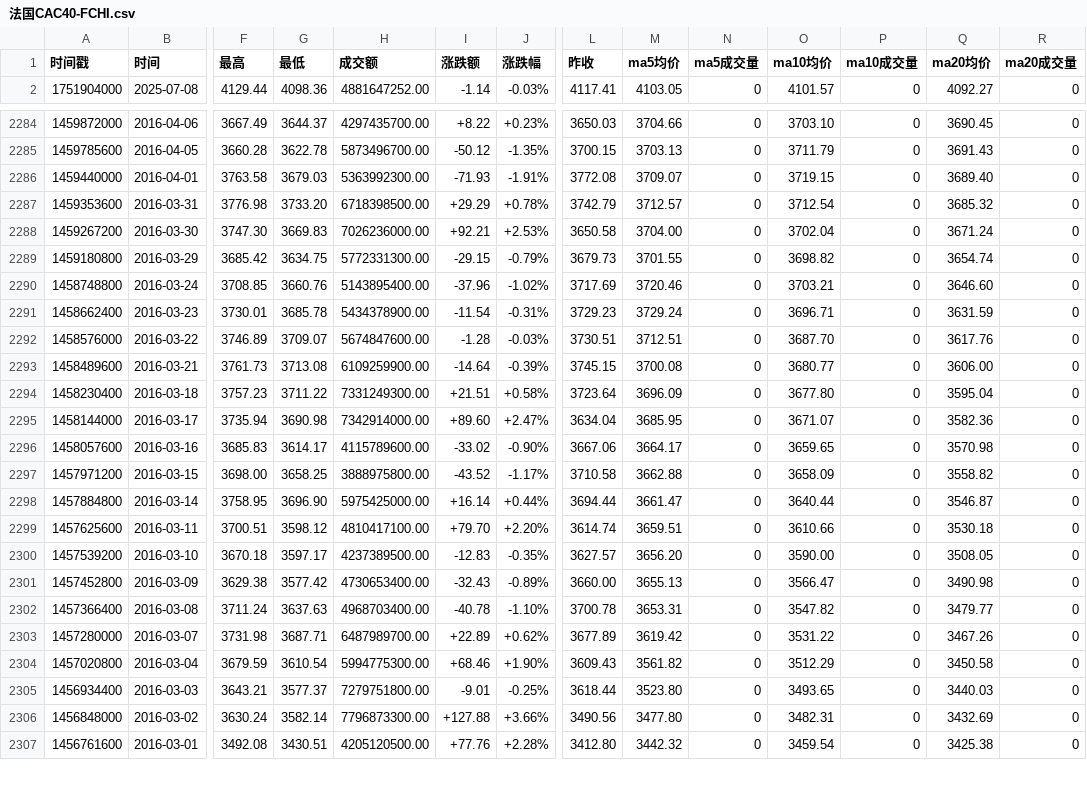
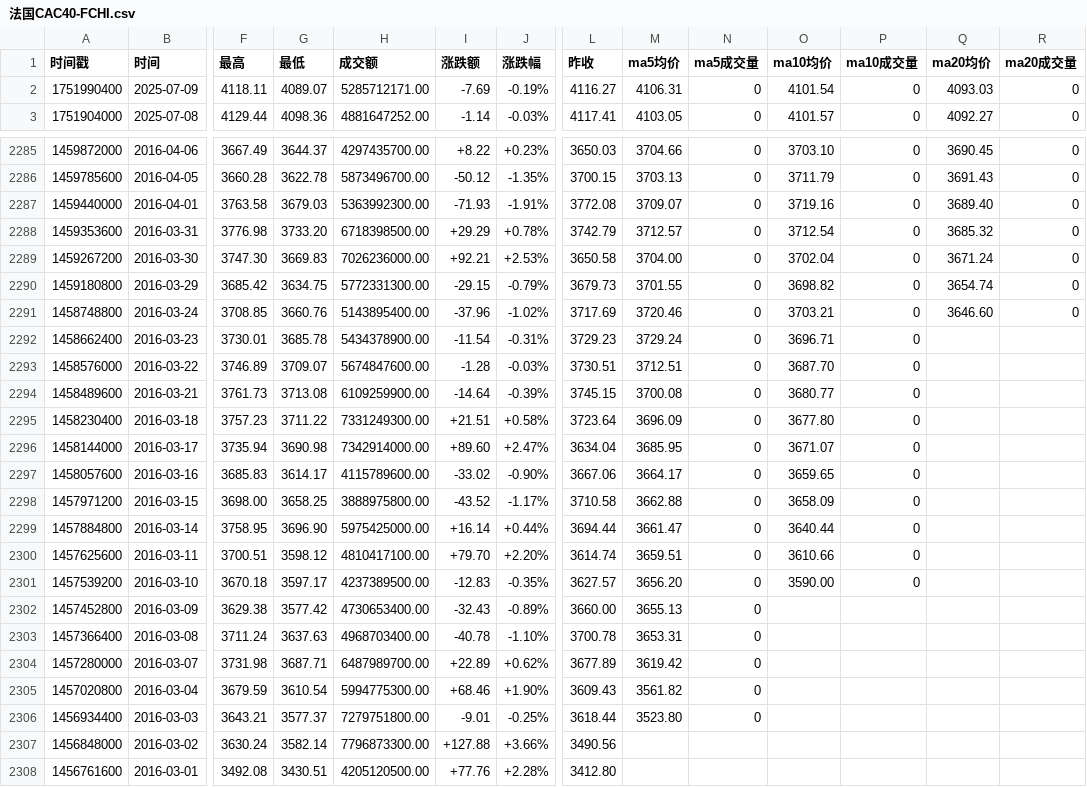
Before and after one commit to cmdSTARMO/market_repo, a CSV file: market_data/法国CAC40-FCHI.csv, drawn as a sheet; only a part is shown, gaps mark what is left out; addresses are those after the commit; rows hold the shown columns only; the diff covers the shown part only; the diff names each change by its address in the sheet, - before the commit and + after, or states it on an @@ line.

```diff
--- a/market_data/法国CAC40-FCHI.csv
+++ b/market_data/法国CAC40-FCHI.csv
+row 2: 1751990400 | 2025-07-09 | 4118.11 | 4089.07 | 5285712171.00 | -7.69 | -0.19% | 4116.27 | 4106.31 | 0 | 4101.54 | 0 | 4093.03 | 0
-O2287 (ma10均价): 3719.15
+O2287 (ma10均价): 3719.16
-Q2292 (ma20均价): 3631.59
+Q2292 (ma20均价): (empty)
-R2292:R2308 (ma20成交量): 0
+R2292:R2308 (ma20成交量): (empty)
-Q2293 (ma20均价): 3617.76
+Q2293 (ma20均价): (empty)
-Q2294 (ma20均价): 3606.00
+Q2294 (ma20均价): (empty)
-Q2295 (ma20均价): 3595.04
+Q2295 (ma20均价): (empty)
-Q2296 (ma20均价): 3582.36
+Q2296 (ma20均价): (empty)
-Q2297 (ma20均价): 3570.98
+Q2297 (ma20均价): (empty)
-Q2298 (ma20均价): 3558.82
+Q2298 (ma20均价): (empty)
-Q2299 (ma20均价): 3546.87
+Q2299 (ma20均价): (empty)
-Q2300 (ma20均价): 3530.18
+Q2300 (ma20均价): (empty)
-Q2301 (ma20均价): 3508.05
+Q2301 (ma20均价): (empty)
-O2302 (ma10均价): 3566.47
+O2302 (ma10均价): (empty)
-P2302:P2308 (ma10成交量): 0
+P2302:P2308 (ma10成交量): (empty)
-Q2302 (ma20均价): 3490.98
+Q2302 (ma20均价): (empty)
-O2303 (ma10均价): 3547.82
+O2303 (ma10均价): (empty)
-Q2303 (ma20均价): 3479.77
+Q2303 (ma20均价): (empty)
-O2304 (ma10均价): 3531.22
+O2304 (ma10均价): (empty)
-Q2304 (ma20均价): 3467.26
+Q2304 (ma20均价): (empty)
-O2305 (ma10均价): 3512.29
+O2305 (ma10均价): (empty)
-Q2305 (ma20均价): 3450.58
+Q2305 (ma20均价): (empty)
-O2306 (ma10均价): 3493.65
+O2306 (ma10均价): (empty)
-Q2306 (ma20均价): 3440.03
+Q2306 (ma20均价): (empty)
-M2307 (ma5均价): 3477.80
+M2307 (ma5均价): (empty)
-N2307:N2308 (ma5成交量): 0
+N2307:N2308 (ma5成交量): (empty)
-O2307 (ma10均价): 3482.31
+O2307 (ma10均价): (empty)
-Q2307 (ma20均价): 3432.69
+Q2307 (ma20均价): (empty)
-M2308 (ma5均价): 3442.32
+M2308 (ma5均价): (empty)
-O2308 (ma10均价): 3459.54
+O2308 (ma10均价): (empty)
-Q2308 (ma20均价): 3425.38
+Q2308 (ma20均价): (empty)
```
Also changed, not shown: 17 edited cells elsewhere in this file, market_data/印度孟买SENSEX-SENSEX.csv, market_data/富时墨西哥-FTMEX.csv, 29 other files.
